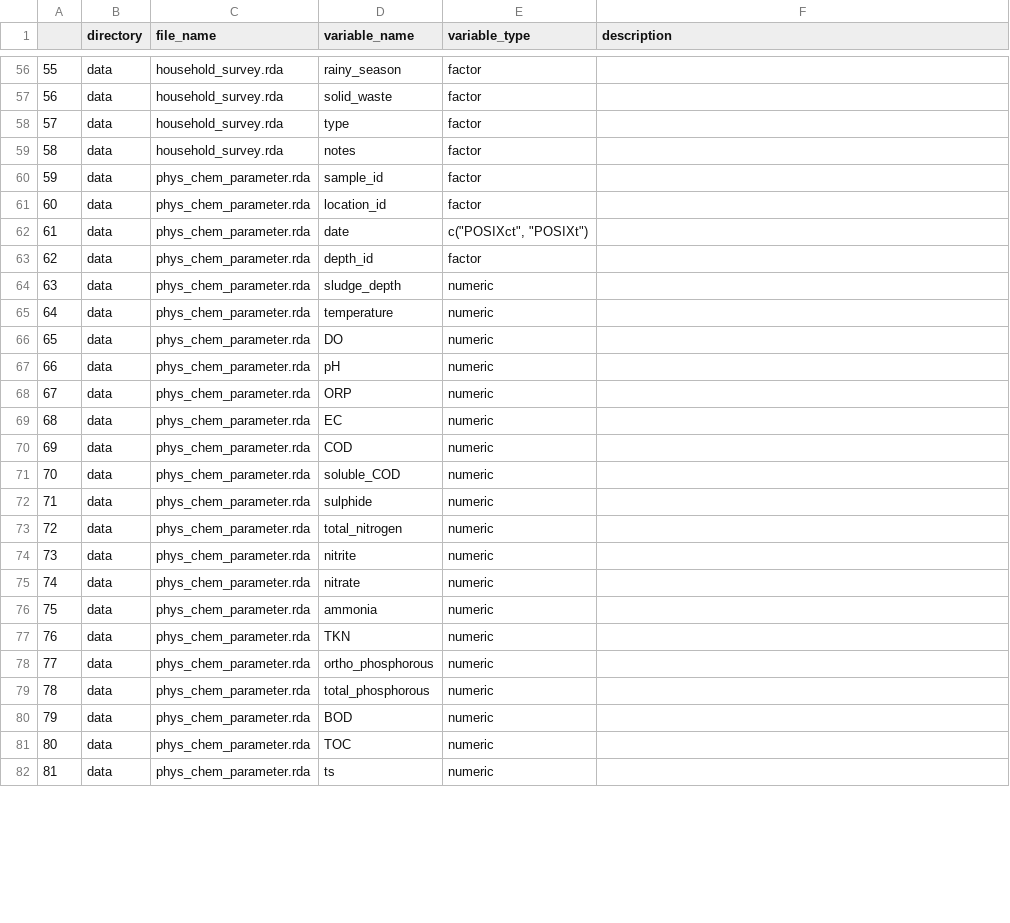
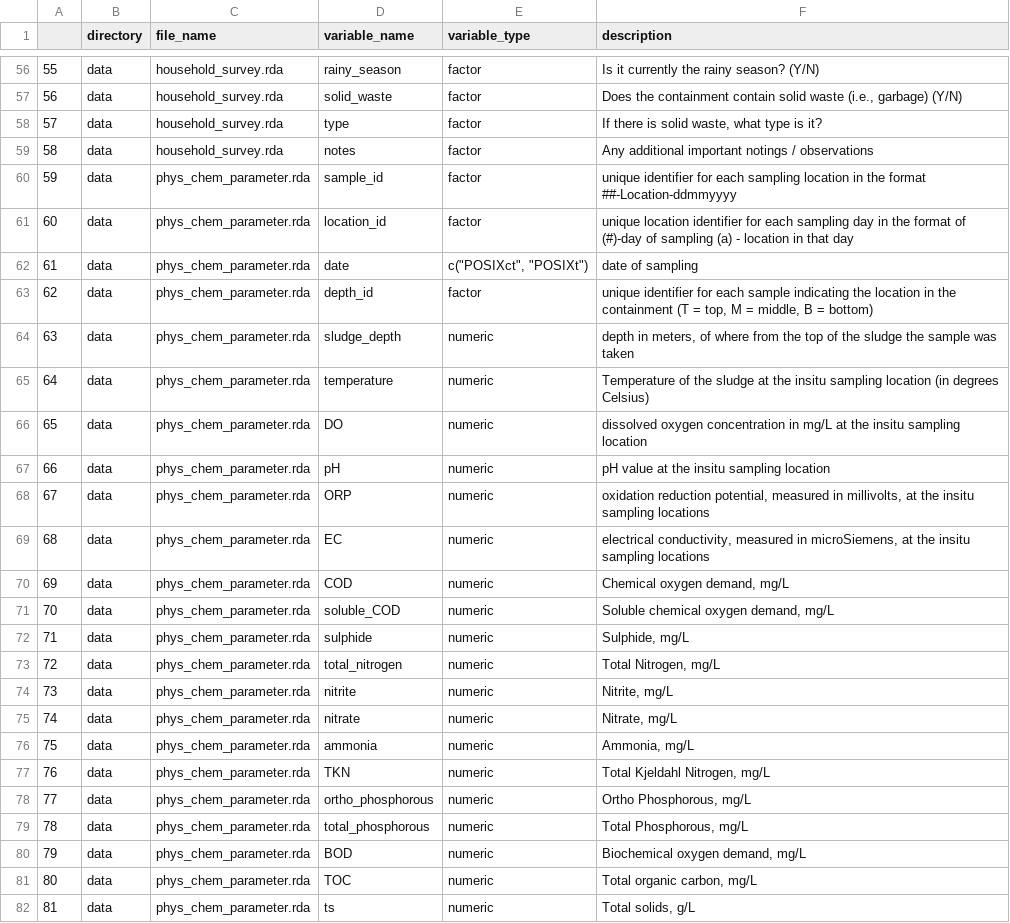
Before and after one commit to openwashdata/fecalcanuga, a CSV file: data-raw/dictionary.csv, drawn as a sheet; only a part is shown, gaps mark what is left out; the diff covers the shown part only.

```diff
--- a/data-raw/dictionary.csv
+++ b/data-raw/dictionary.csv
@@ -56,27 +56,27 @@
-"55","data","household_survey.rda","rainy_season","factor",
-"56","data","household_survey.rda","solid_waste","factor",
-"57","data","household_survey.rda","type","factor",
-"58","data","household_survey.rda","notes","factor",
-"59","data","phys_chem_parameter.rda","sample_id","factor",
-"60","data","phys_chem_parameter.rda","location_id","factor",
-"61","data","phys_chem_parameter.rda","date","c(""POSIXct"", ""POSIXt"")",
-"62","data","phys_chem_parameter.rda","depth_id","factor",
-"63","data","phys_chem_parameter.rda","sludge_depth","numeric",
-"64","data","phys_chem_parameter.rda","temperature","numeric",
-"65","data","phys_chem_parameter.rda","DO","numeric",
-"66","data","phys_chem_parameter.rda","pH","numeric",
-"67","data","phys_chem_parameter.rda","ORP","numeric",
-"68","data","phys_chem_parameter.rda","EC","numeric",
-"69","data","phys_chem_parameter.rda","COD","numeric",
-"70","data","phys_chem_parameter.rda","soluble_COD","numeric",
-"71","data","phys_chem_parameter.rda","sulphide","numeric",
-"72","data","phys_chem_parameter.rda","total_nitrogen","numeric",
-"73","data","phys_chem_parameter.rda","nitrite","numeric",
-"74","data","phys_chem_parameter.rda","nitrate","numeric",
-"75","data","phys_chem_parameter.rda","ammonia","numeric",
-"76","data","phys_chem_parameter.rda","TKN","numeric",
-"77","data","phys_chem_parameter.rda","ortho_phosphorous","numeric",
-"78","data","phys_chem_parameter.rda","total_phosphorous","numeric",
-"79","data","phys_chem_parameter.rda","BOD","numeric",
-"80","data","phys_chem_parameter.rda","TOC","numeric",
-"81","data","phys_chem_parameter.rda","ts","numeric",
+55,data,household_survey.rda,rainy_season,factor,Is it currently the rainy season? (Y/N)
+56,data,household_survey.rda,solid_waste,factor,"Does the containment contain solid waste (i.e., garbage) (Y/N)"
+57,data,household_survey.rda,type,factor,"If there is solid waste, what type is it? "
+58,data,household_survey.rda,notes,factor,Any additional important notings / observations
+59,data,phys_chem_parameter.rda,sample_id,factor,unique identifier for each sampling location in the format ##-Location-ddmmyyyy
+60,data,phys_chem_parameter.rda,location_id,factor,unique location identifier for each sampling day in the format of (#)-day of sampling (a) - location in that day
+61,data,phys_chem_parameter.rda,date,"c(""POSIXct"", ""POSIXt"")",date of sampling
+62,data,phys_chem_parameter.rda,depth_id,factor,"unique identifier for each sample indicating the location in the containment (T = top, M = middle, B = bottom)"
+63,data,phys_chem_parameter.rda,sludge_depth,numeric,"depth in meters, of where from the top of the sludge the sample was taken"
+64,data,phys_chem_parameter.rda,temperature,numeric,Temperature of the sludge at the insitu sampling location (in degrees Celsius)
+65,data,phys_chem_parameter.rda,DO,numeric,dissolved oxygen concentration in mg/L at the insitu sampling location
+66,data,phys_chem_parameter.rda,pH,numeric,pH value at the insitu sampling location
+67,data,phys_chem_parameter.rda,ORP,numeric,"oxidation reduction potential, measured in millivolts, at the insitu sampling locations"
+68,data,phys_chem_parameter.rda,EC,numeric,"electrical conductivity, measured in microSiemens, at the insitu sampling locations "
+69,data,phys_chem_parameter.rda,COD,numeric,"Chemical oxygen demand, mg/L"
+70,data,phys_chem_parameter.rda,soluble_COD,numeric,"Soluble chemical oxygen demand, mg/L"
+71,data,phys_chem_parameter.rda,sulphide,numeric,"Sulphide, mg/L"
+72,data,phys_chem_parameter.rda,total_nitrogen,numeric,"Total Nitrogen, mg/L"
+73,data,phys_chem_parameter.rda,nitrite,numeric,"Nitrite, mg/L"
+74,data,phys_chem_parameter.rda,nitrate,numeric,"Nitrate, mg/L"
+75,data,phys_chem_parameter.rda,ammonia,numeric,"Ammonia, mg/L"
+76,data,phys_chem_parameter.rda,TKN,numeric,"Total Kjeldahl Nitrogen, mg/L"
+77,data,phys_chem_parameter.rda,ortho_phosphorous,numeric,"Ortho Phosphorous, mg/L"
+78,data,phys_chem_parameter.rda,total_phosphorous,numeric,"Total Phosphorous, mg/L"
+79,data,phys_chem_parameter.rda,BOD,numeric,"Biochemical oxygen demand, mg/L"
+80,data,phys_chem_parameter.rda,TOC,numeric,"Total organic carbon, mg/L"
+81,data,phys_chem_parameter.rda,ts,numeric,"Total solids, g/L"
```
Also changed, not shown: 60 edited cells elsewhere in this file.
